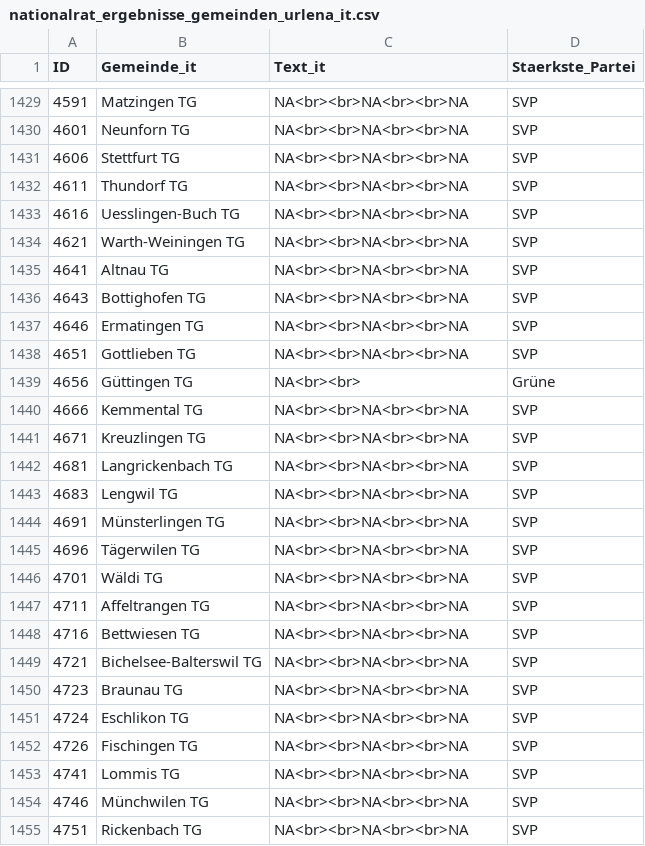
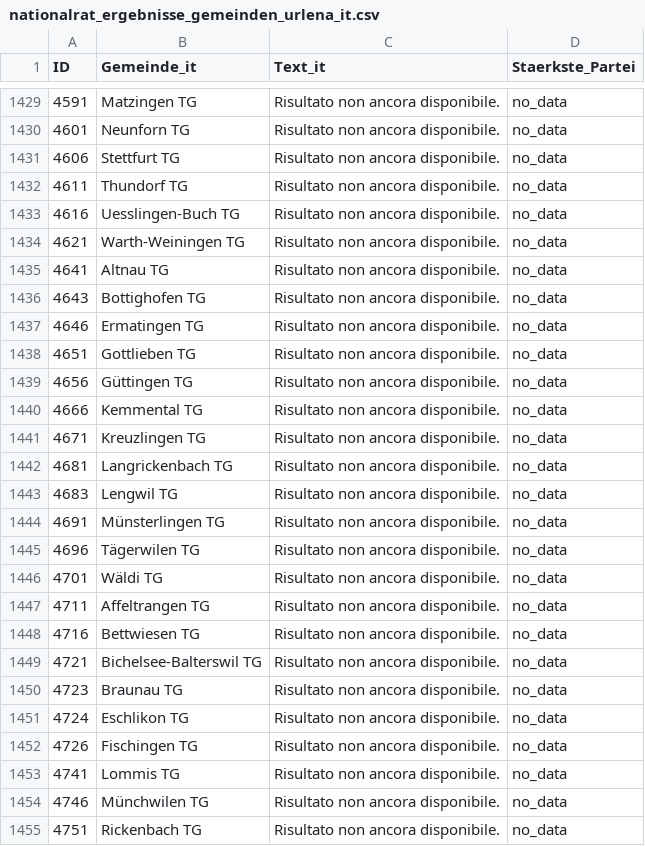
Before and after one commit to awp-finanznachrichten/sda_eidgenoessische_wahlen_datafeed, a CSV file: Output/nationalrat_ergebnisse_gemeinden_urlena_it.csv, drawn as a sheet; only a part is shown, gaps mark what is left out; the diff covers the shown part only.

```diff
--- a/Output/nationalrat_ergebnisse_gemeinden_urlena_it.csv
+++ b/Output/nationalrat_ergebnisse_gemeinden_urlena_it.csv
@@ -1429,27 +1429,27 @@
-4591,"Matzingen TG","NA<br><br>NA<br><br>NA","SVP"
-4601,"Neunforn TG","NA<br><br>NA<br><br>NA","SVP"
-4606,"Stettfurt TG","NA<br><br>NA<br><br>NA","SVP"
-4611,"Thundorf TG","NA<br><br>NA<br><br>NA","SVP"
-4616,"Uesslingen-Buch TG","NA<br><br>NA<br><br>NA","SVP"
-4621,"Warth-Weiningen TG","NA<br><br>NA<br><br>NA","SVP"
-4641,"Altnau TG","NA<br><br>NA<br><br>NA","SVP"
-4643,"Bottighofen TG","NA<br><br>NA<br><br>NA","SVP"
-4646,"Ermatingen TG","NA<br><br>NA<br><br>NA","SVP"
-4651,"Gottlieben TG","NA<br><br>NA<br><br>NA","SVP"
-4656,"Güttingen TG","NA<br><br>","Grüne"
-4666,"Kemmental TG","NA<br><br>NA<br><br>NA","SVP"
-4671,"Kreuzlingen TG","NA<br><br>NA<br><br>NA","SVP"
-4681,"Langrickenbach TG","NA<br><br>NA<br><br>NA","SVP"
-4683,"Lengwil TG","NA<br><br>NA<br><br>NA","SVP"
-4691,"Münsterlingen TG","NA<br><br>NA<br><br>NA","SVP"
-4696,"Tägerwilen TG","NA<br><br>NA<br><br>NA","SVP"
-4701,"Wäldi TG","NA<br><br>NA<br><br>NA","SVP"
-4711,"Affeltrangen TG","NA<br><br>NA<br><br>NA","SVP"
-4716,"Bettwiesen TG","NA<br><br>NA<br><br>NA","SVP"
-4721,"Bichelsee-Balterswil TG","NA<br><br>NA<br><br>NA","SVP"
-4723,"Braunau TG","NA<br><br>NA<br><br>NA","SVP"
-4724,"Eschlikon TG","NA<br><br>NA<br><br>NA","SVP"
-4726,"Fischingen TG","NA<br><br>NA<br><br>NA","SVP"
-4741,"Lommis TG","NA<br><br>NA<br><br>NA","SVP"
-4746,"Münchwilen TG","NA<br><br>NA<br><br>NA","SVP"
-4751,"Rickenbach TG","NA<br><br>NA<br><br>NA","SVP"
+4591,"Matzingen TG","Risultato non ancora disponibile.","no_data"
+4601,"Neunforn TG","Risultato non ancora disponibile.","no_data"
+4606,"Stettfurt TG","Risultato non ancora disponibile.","no_data"
+4611,"Thundorf TG","Risultato non ancora disponibile.","no_data"
+4616,"Uesslingen-Buch TG","Risultato non ancora disponibile.","no_data"
+4621,"Warth-Weiningen TG","Risultato non ancora disponibile.","no_data"
+4641,"Altnau TG","Risultato non ancora disponibile.","no_data"
+4643,"Bottighofen TG","Risultato non ancora disponibile.","no_data"
+4646,"Ermatingen TG","Risultato non ancora disponibile.","no_data"
+4651,"Gottlieben TG","Risultato non ancora disponibile.","no_data"
+4656,"Güttingen TG","Risultato non ancora disponibile.","no_data"
+4666,"Kemmental TG","Risultato non ancora disponibile.","no_data"
+4671,"Kreuzlingen TG","Risultato non ancora disponibile.","no_data"
+4681,"Langrickenbach TG","Risultato non ancora disponibile.","no_data"
+4683,"Lengwil TG","Risultato non ancora disponibile.","no_data"
+4691,"Münsterlingen TG","Risultato non ancora disponibile.","no_data"
+4696,"Tägerwilen TG","Risultato non ancora disponibile.","no_data"
+4701,"Wäldi TG","Risultato non ancora disponibile.","no_data"
+4711,"Affeltrangen TG","Risultato non ancora disponibile.","no_data"
+4716,"Bettwiesen TG","Risultato non ancora disponibile.","no_data"
+4721,"Bichelsee-Balterswil TG","Risultato non ancora disponibile.","no_data"
+4723,"Braunau TG","Risultato non ancora disponibile.","no_data"
+4724,"Eschlikon TG","Risultato non ancora disponibile.","no_data"
+4726,"Fischingen TG","Risultato non ancora disponibile.","no_data"
+4741,"Lommis TG","Risultato non ancora disponibile.","no_data"
+4746,"Münchwilen TG","Risultato non ancora disponibile.","no_data"
+4751,"Rickenbach TG","Risultato non ancora disponibile.","no_data"
```
Also changed, not shown: 130 edited cells elsewhere in this file, 9 other files.
